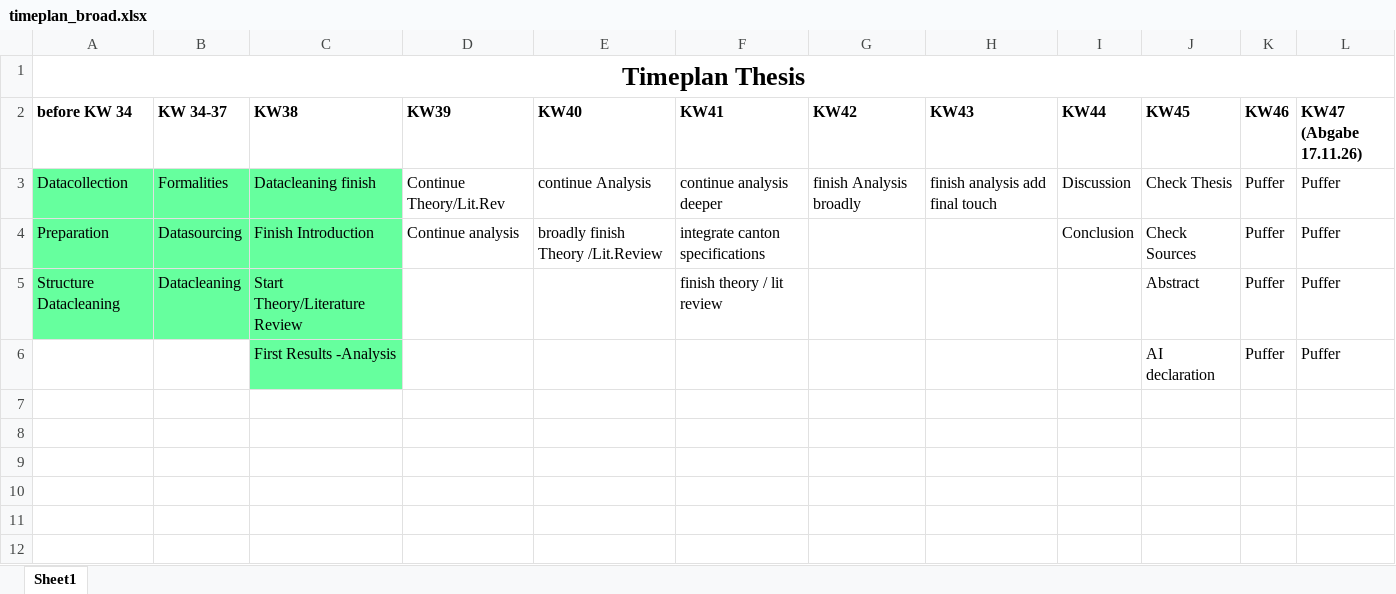
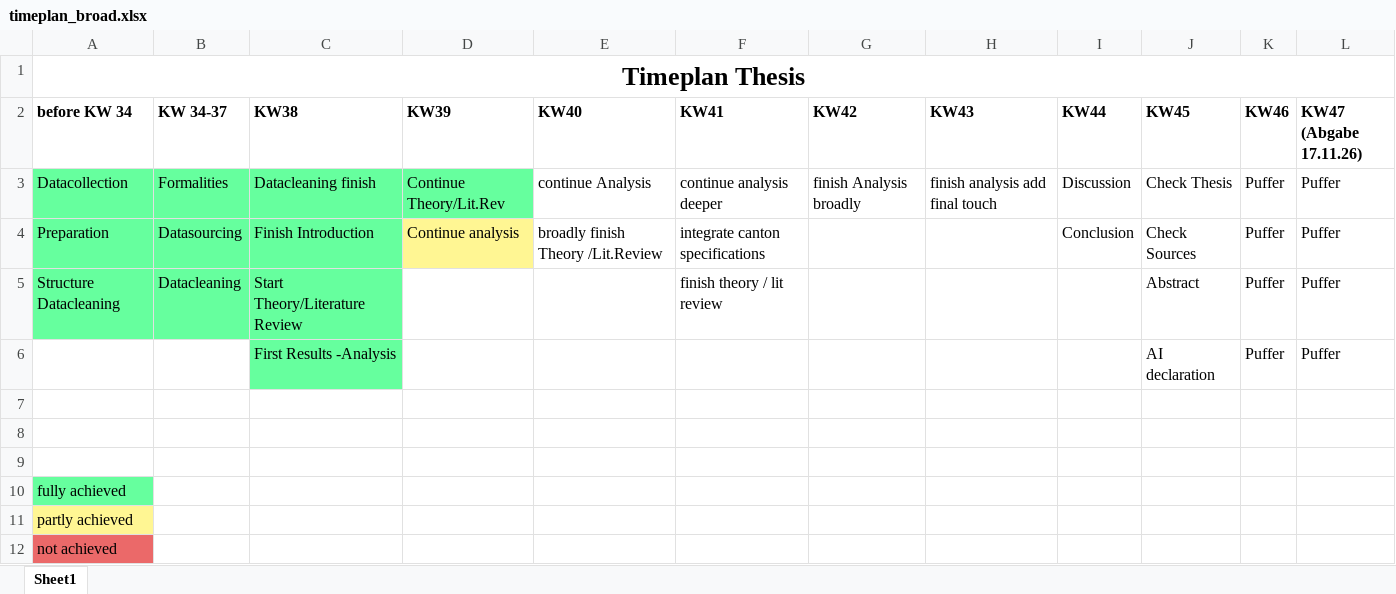
Before and after one commit to MB20030/BA_Thesis, an Excel workbook: formalities/timeplan_broad.xlsx, sheet Sheet1, drawn as a sheet; values as stored, in another font and other column widths than the file's, no borders; the diff names each change by its address in the sheet, - before the commit and + after, or states it on an @@ line.

```diff
--- a/formalities/timeplan_broad.xlsx (sheet Sheet1)
+++ b/formalities/timeplan_broad.xlsx (sheet Sheet1)
-D3 fill: none
+D3 fill: #66FF9E
-D4 fill: none
+D4 fill: #FFF693
+row 7: (empty)
+row 8: (empty)
+row 9: (empty)
+row 10: fully achieved
+row 11: partly achieved
+row 12: not achieved
```
Also changed, not shown: 6 other files.
